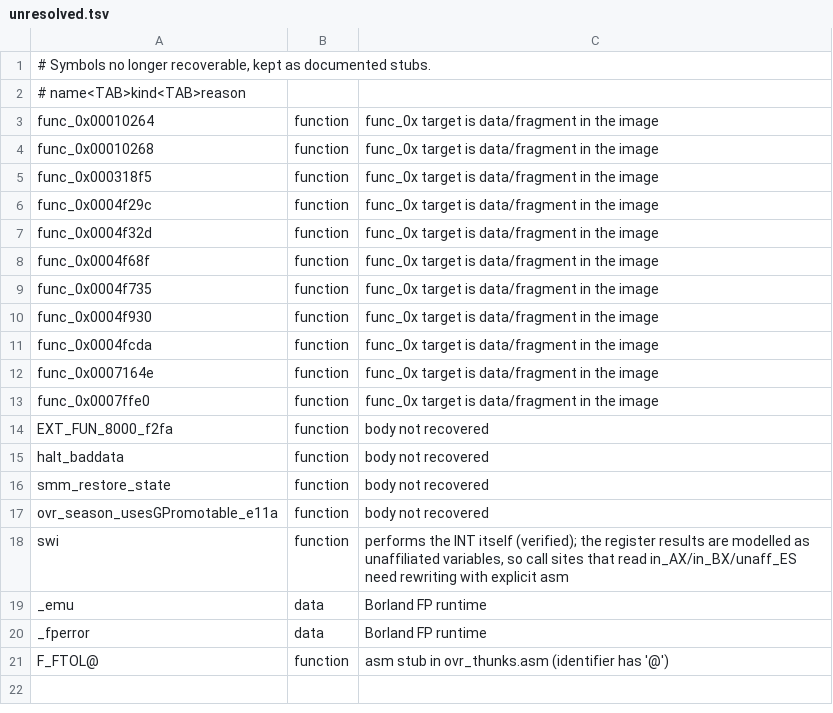
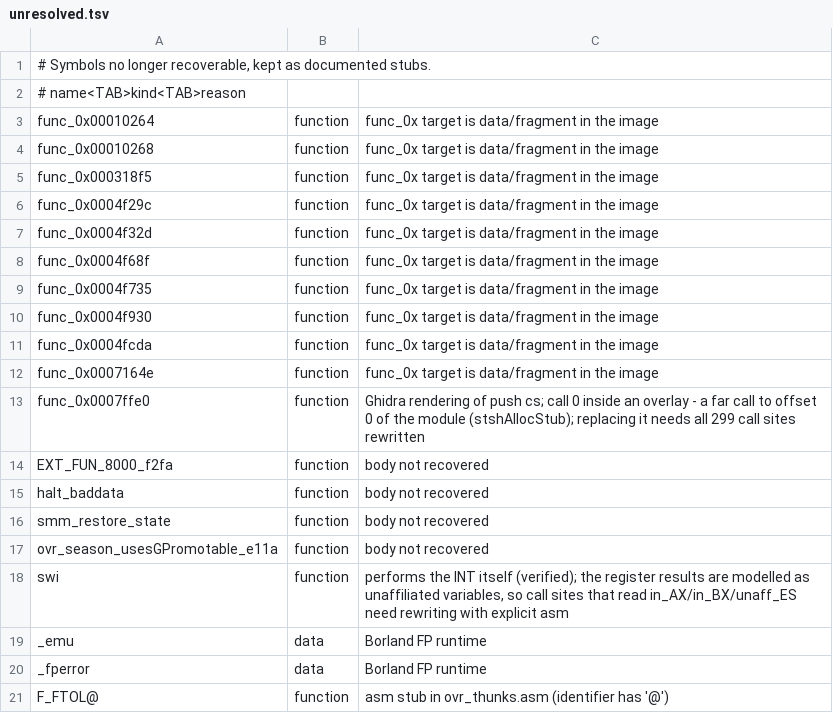
Before and after one commit to NancySadkov/dest, a TSV file: scripts/model/unresolved.tsv, drawn as a sheet.

Commit message:
name a boolean result; document what func_0x0007ffe0 really is
ovc49_textLongerParalyzed: cVar2 is the boolean result of
  ovr_agnt_usesAnimFrame2 / ovr_agnt_usesStrengthMax, compared to '\\0' -> ok (31)

func_0x0007ffe0: disassembling the original at 6FFE:009B shows

  00a2  push cs
  00a3  call 0

so it is a far call to offset 0 of the module segment (stshAllocStub), not a call
into data; the 0x6ffe argument is Ghidra naming the segment and nothing is
actually passed.  Replacing it means rewriting all 299 call sites, so the stub
stays but its reason is now accurate in unresolved.tsv and in the comment.

  build 62/62 clean, 0 errors; link 0 errors
  grep_checks TOTAL 62,398 -> 62,367
  compare_state 1,630 identical / 0 different / 0 missing
  unresolved entries: 19 (re-documented)

```diff
--- a/scripts/model/unresolved.tsv
+++ b/scripts/model/unresolved.tsv
@@ -12,3 +12,3 @@ func_0x0004fcda	function	func_0x target is data/fragment in the image
 func_0x0007164e	function	func_0x target is data/fragment in the image
-func_0x0007ffe0	function	func_0x target is data/fragment in the image
+func_0x0007ffe0	function	Ghidra rendering of push cs; call 0 inside an overlay - a far call to offset 0 of the module (stshAllocStub); replacing it needs all 299 call sites rewritten
 EXT_FUN_8000_f2fa	function	body not recovered
```
Also changed, not shown: 2 other files.
